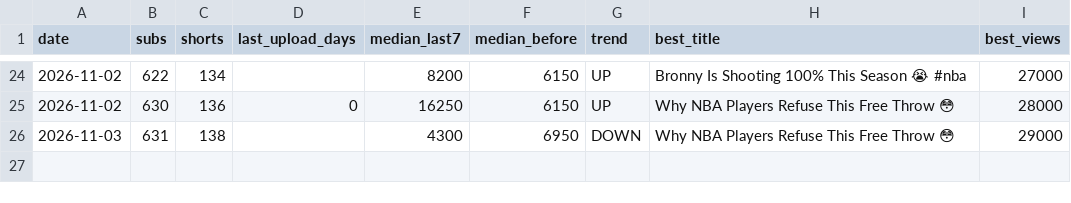
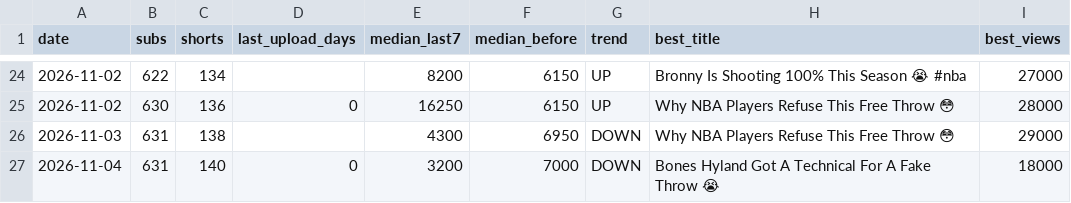
Before and after one commit to shsdhd99-netizen/metasports-shorts, a CSV file: Tools/data/channel_log.csv, drawn as a sheet; only a part is shown, gaps mark what is left out.

```diff
--- a/Tools/data/channel_log.csv
+++ b/Tools/data/channel_log.csv
@@ -26 +26,2 @@ date,subs,shorts,last_upload_days,median_last7,median_before,trend,best_title,be
 2026-11-03,631,138,,4300,6950,DOWN,Why NBA Players Refuse This Free Throw 😳,29000
+2026-11-04,631,140,0,3200,7000,DOWN,Bones Hyland Got A Technical For A Fake Throw 😭,18000
```
Also changed, not shown: 4 other files.
